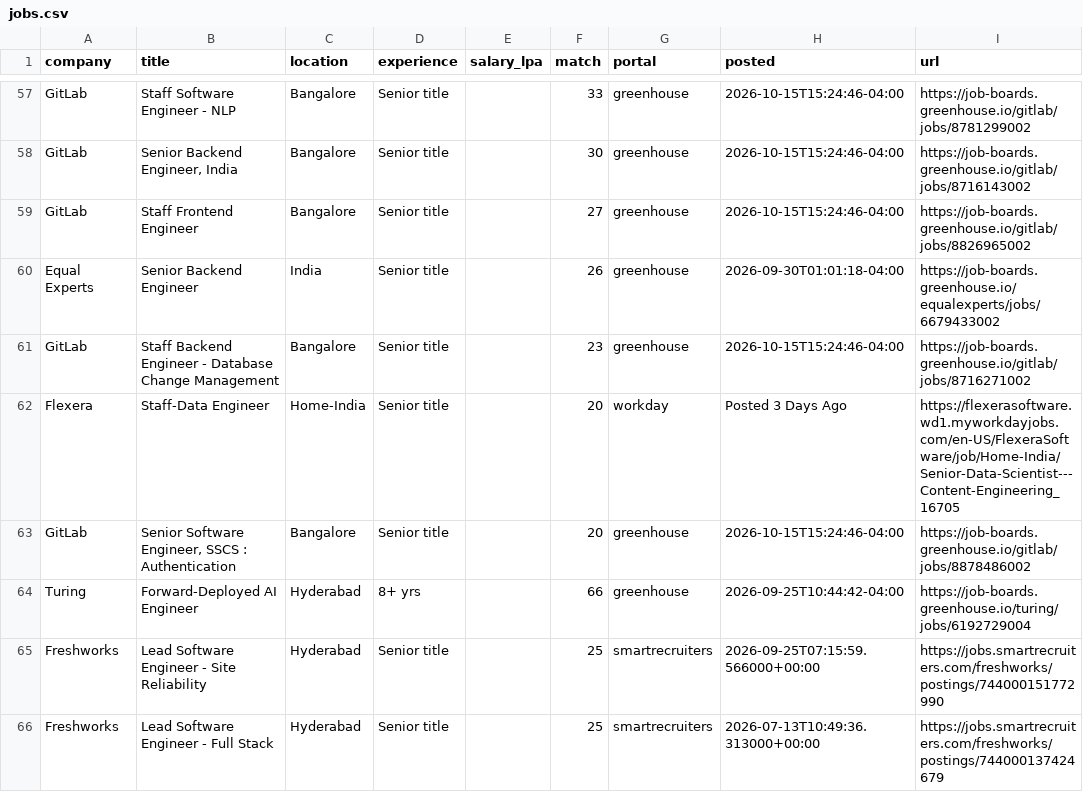
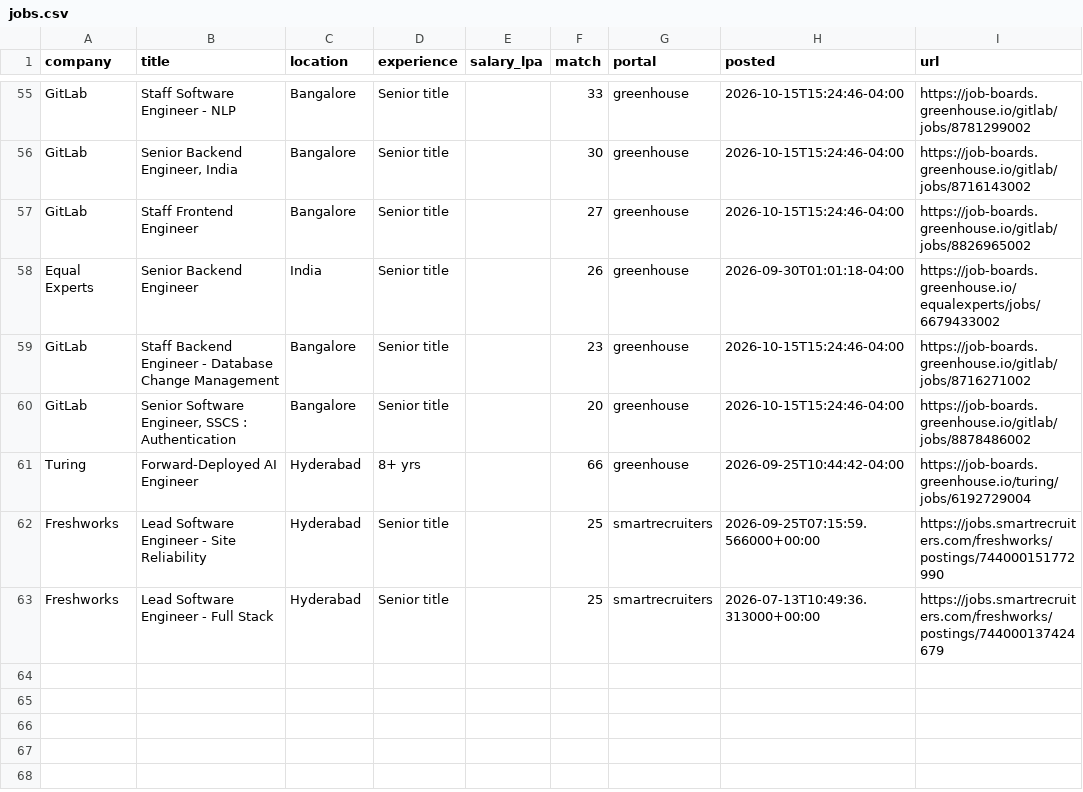
Before and after one commit to ShreyasUpadhyaya/job-radar, a CSV file: docs/jobs.csv, drawn as a sheet; only a part is shown, gaps mark what is left out; the diff covers the shown part only.

```diff
--- a/docs/jobs.csv
+++ b/docs/jobs.csv
@@ -61,3 +59,2 @@ Equal Experts,Senior Backend Engineer,India,Senior title,,26,greenhouse,2026-09-
 GitLab,Staff Backend Engineer - Database Change Management,Bangalore,Senior title,,23,greenhouse,2026-10-15T15:24:46-04:00,https://job-boards.greenhouse.io/gitlab/jobs/8716271002
-Flexera,Staff-Data Engineer,Home-India,Senior title,,20,workday,Posted 3 Days Ago,https://flexerasoftware.wd1.myworkdayjobs.com/en-US/FlexeraSoftware/job/Home-India/Senior-Data-Scientist---Content-Engineering_16705
 GitLab,"Senior Software Engineer, SSCS : Authentication",Bangalore,Senior title,,20,greenhouse,2026-10-15T15:24:46-04:00,https://job-boards.greenhouse.io/gitlab/jobs/8878486002
```
Also changed, not shown: 1 added row, 6 removed rows and 6 edited cells elsewhere in this file, 6 other files.
